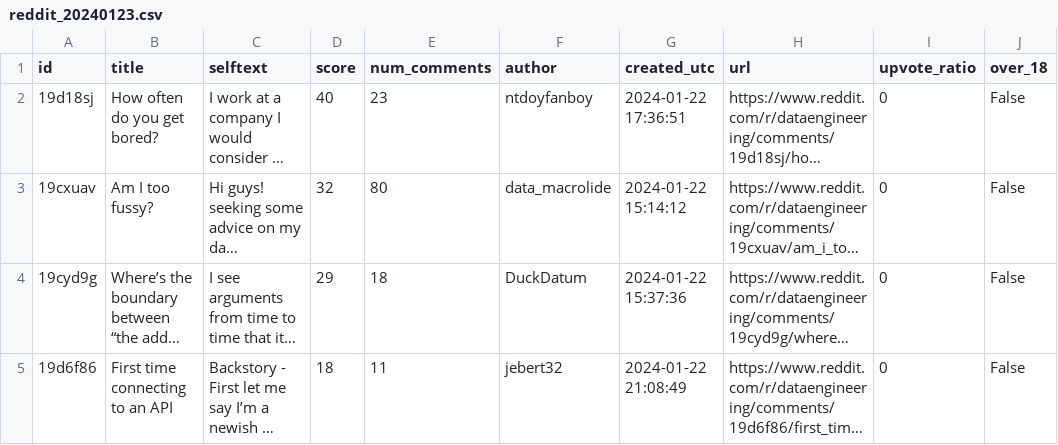
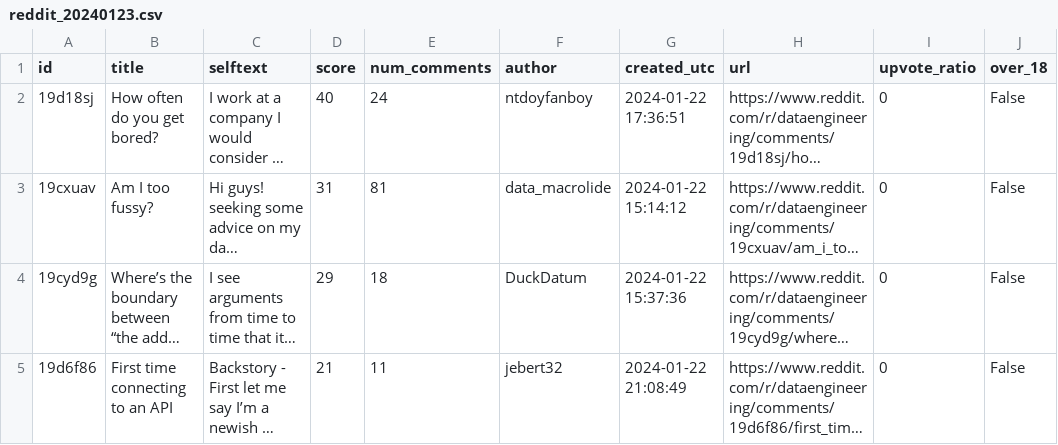
Before and after one commit to KevinGastelum/MyDataEngineering, a CSV file: 01._AWS_DataEngineeringProject/data/output/reddit_20240123.csv, drawn as a sheet; only a part is shown; long unchanged cells end in …; the diff covers the shown part only; the diff names each change by its address in the sheet, - before the commit and + after, or states it on an @@ line.

```diff
--- a/01._AWS_DataEngineeringProject/data/output/reddit_20240123.csv
+++ b/01._AWS_DataEngineeringProject/data/output/reddit_20240123.csv
-E2 (num_comments): 23
+E2 (num_comments): 24
-D3 (score): 32
+D3 (score): 31
-E3 (num_comments): 80
+E3 (num_comments): 81
-D5 (score): 18
+D5 (score): 21
```
Also changed, not shown: 1 removed row and 25 edited cells elsewhere in this file, 1 other file.
